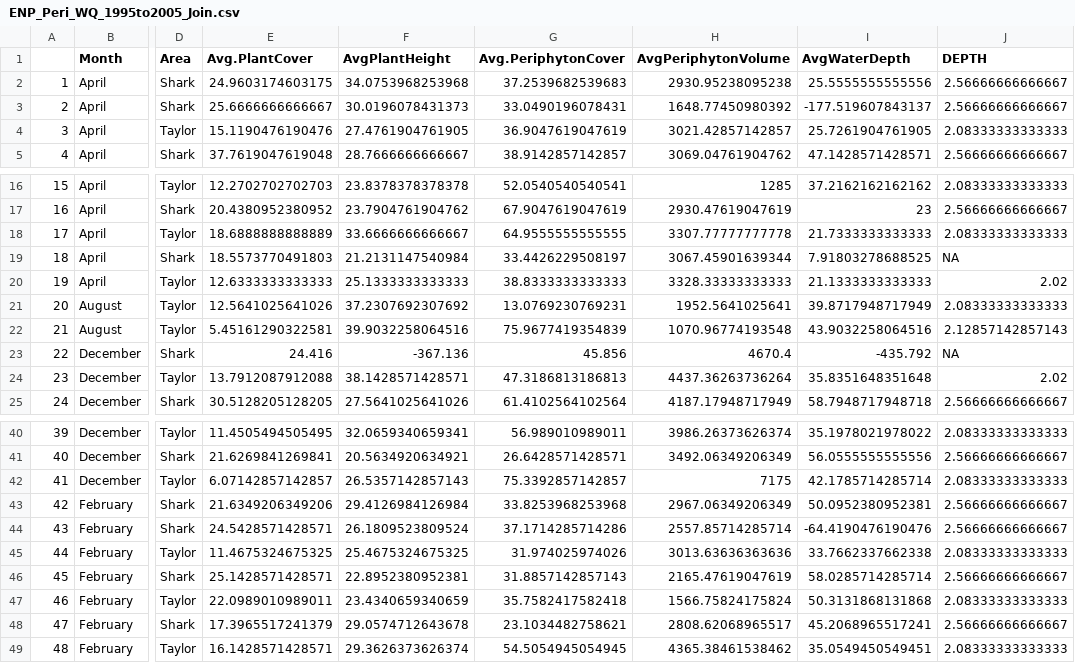
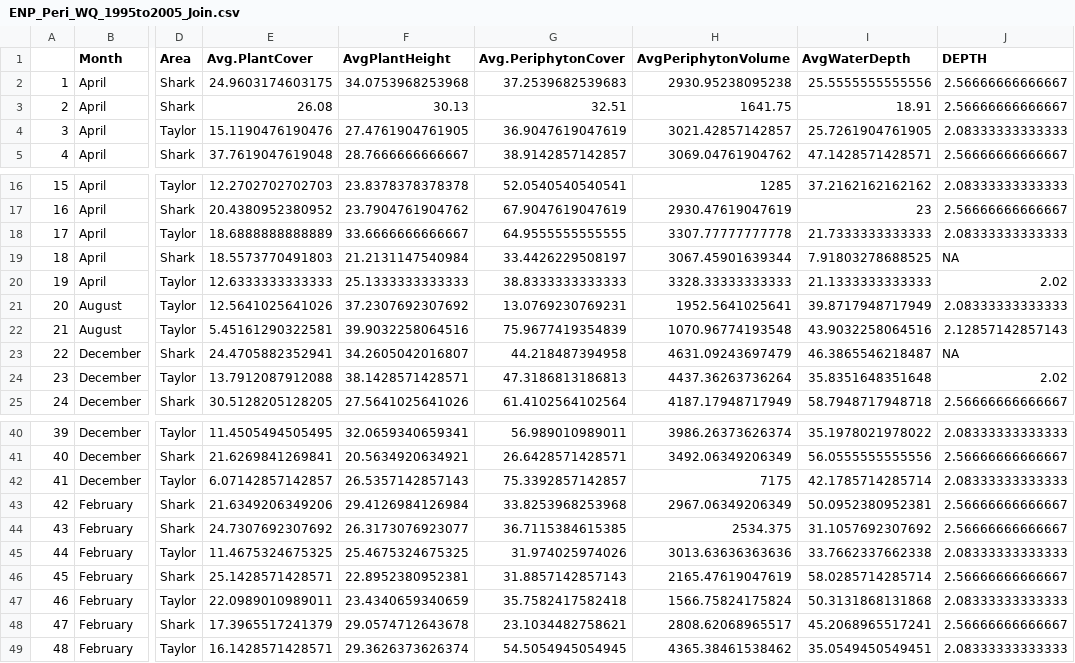
Before and after one commit to dan-montocc/QMEE_Project_ENP, a CSV file: Joined_Cleaned_Data/Hypothesis_2/ENP_Peri_WQ_1995to2005_Join.csv (was Joined_Cleaned_Data/ENP_Peri_WQ_1995to2005_Join.csv), drawn as a sheet; only a part is shown, gaps mark what is left out; the diff names each change by its address in the sheet, - before the commit and + after, or states it on an @@ line.

Commit message:
DM final stages of data cleaning??

```diff
--- a/Joined_Cleaned_Data/ENP_Peri_WQ_1995to2005_Join.csv
+++ b/Joined_Cleaned_Data/Hypothesis_2/ENP_Peri_WQ_1995to2005_Join.csv
-E3 (Avg.PlantCover): 25.6666666666667
+E3 (Avg.PlantCover): 26.08
-F3 (AvgPlantHeight): 30.0196078431373
+F3 (AvgPlantHeight): 30.13
-G3 (Avg.PeriphytonCover): 33.0490196078431
+G3 (Avg.PeriphytonCover): 32.51
-H3 (AvgPeriphytonVolume): 1648.77450980392
+H3 (AvgPeriphytonVolume): 1641.75
-I3 (AvgWaterDepth): -177.519607843137
+I3 (AvgWaterDepth): 18.91
-E23 (Avg.PlantCover): 24.416
+E23 (Avg.PlantCover): 24.4705882352941
-F23 (AvgPlantHeight): -367.136
+F23 (AvgPlantHeight): 34.2605042016807
-G23 (Avg.PeriphytonCover): 45.856
+G23 (Avg.PeriphytonCover): 44.218487394958
-H23 (AvgPeriphytonVolume): 4670.4
+H23 (AvgPeriphytonVolume): 4631.09243697479
-I23 (AvgWaterDepth): -435.792
+I23 (AvgWaterDepth): 46.3865546218487
-E44 (Avg.PlantCover): 24.5428571428571
+E44 (Avg.PlantCover): 24.7307692307692
-F44 (AvgPlantHeight): 26.1809523809524
+F44 (AvgPlantHeight): 26.3173076923077
-G44 (Avg.PeriphytonCover): 37.1714285714286
+G44 (Avg.PeriphytonCover): 36.7115384615385
-H44 (AvgPeriphytonVolume): 2557.85714285714
+H44 (AvgPeriphytonVolume): 2534.375
-I44 (AvgWaterDepth): -64.4190476190476
+I44 (AvgWaterDepth): 31.1057692307692
```
Also changed, not shown: Joined_Cleaned_Data/Hypothesis_1/ALL_FishJoinWQ_1996to2005.csv, 8 other files.
